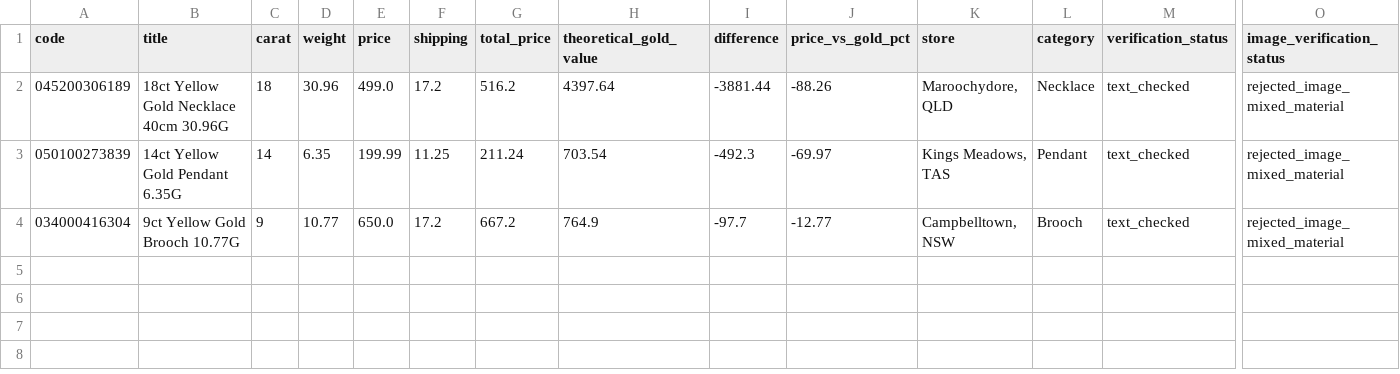
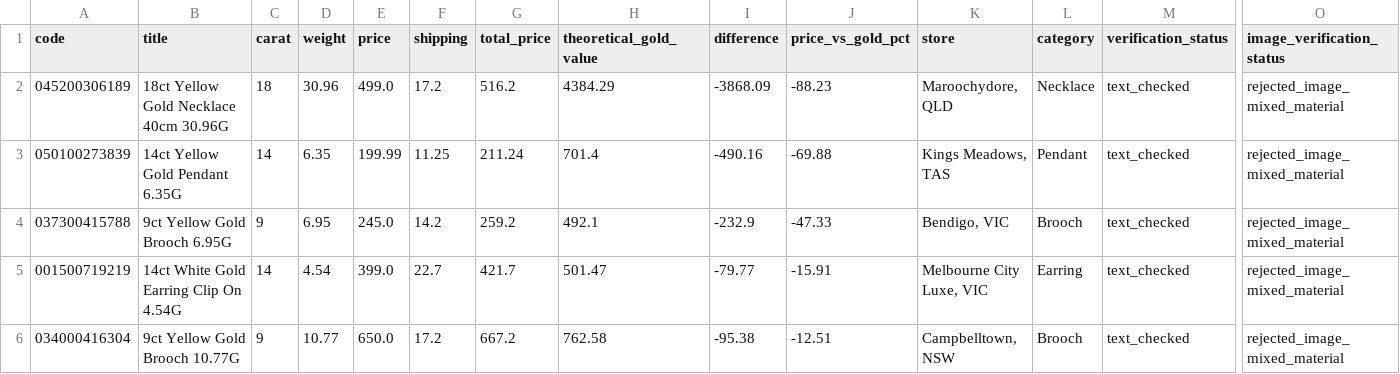
Before and after one commit to tycab03/gold-deal-finder, a CSV file: image_rejected.csv, drawn as a sheet; only a part is shown, gaps mark what is left out; addresses are those after the commit; rows hold the shown columns only; the diff names each change by its address in the sheet, - before the commit and + after, or states it on an @@ line.

```diff
--- a/image_rejected.csv
+++ b/image_rejected.csv
-H2 (theoretical_gold_value): 4397.64
+H2 (theoretical_gold_value): 4384.29
-I2 (difference): -3881.44
+I2 (difference): -3868.09
-J2 (price_vs_gold_pct): -88.26
+J2 (price_vs_gold_pct): -88.23
-H3 (theoretical_gold_value): 703.54
+H3 (theoretical_gold_value): 701.4
-I3 (difference): -492.3
+I3 (difference): -490.16
-J3 (price_vs_gold_pct): -69.97
+J3 (price_vs_gold_pct): -69.88
+row 4: 037300415788 | 9ct Yellow Gold Brooch 6.95G | 9 | 6.95 | 245.0 | 14.2 | 259.2 | 492.1 | -232.9 | -47.33 | Bendigo, VIC | Brooch | text_checked | rejected_image_mixed_material
+row 5: 001500719219 | 14ct White Gold Earring Clip On 4.54G | 14 | 4.54 | 399.0 | 22.7 | 421.7 | 501.47 | -79.77 | -15.91 | Melbourne City Luxe, VIC | Earring | text_checked | rejected_image_mixed_material
-H6 (theoretical_gold_value): 764.9
+H6 (theoretical_gold_value): 762.58
-I6 (difference): -97.7
+I6 (difference): -95.38
-J6 (price_vs_gold_pct): -12.77
+J6 (price_vs_gold_pct): -12.51
```
Also changed, not shown: 1 other file.
